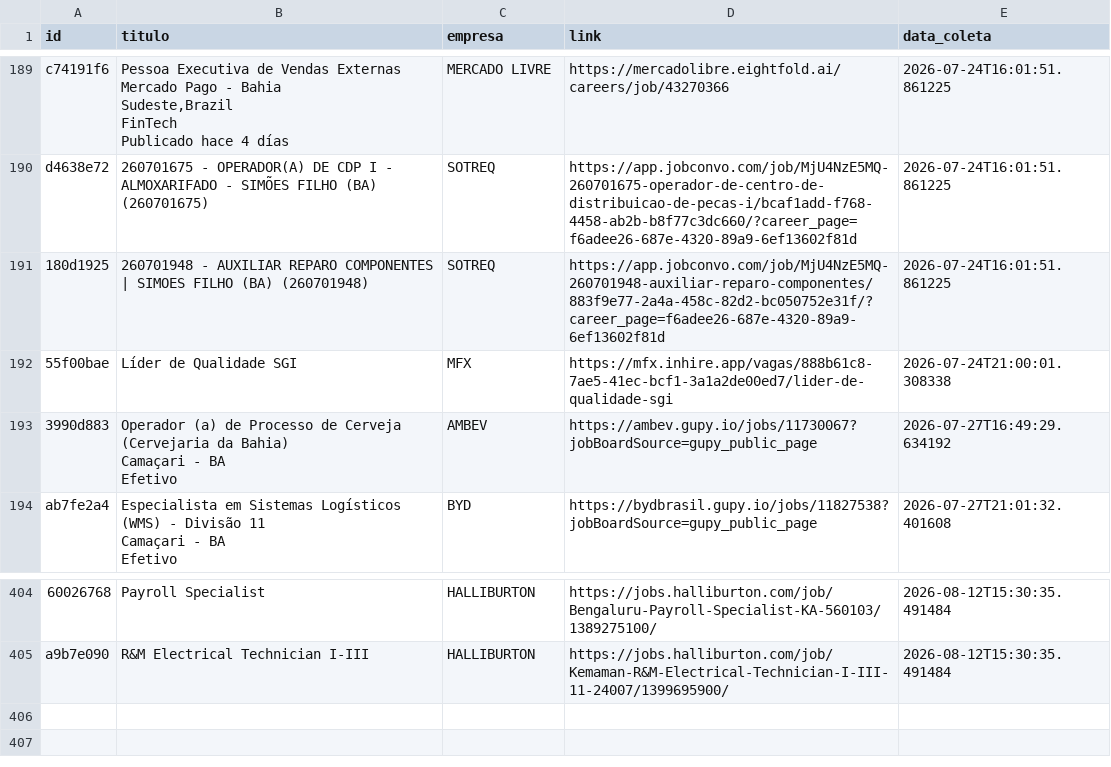
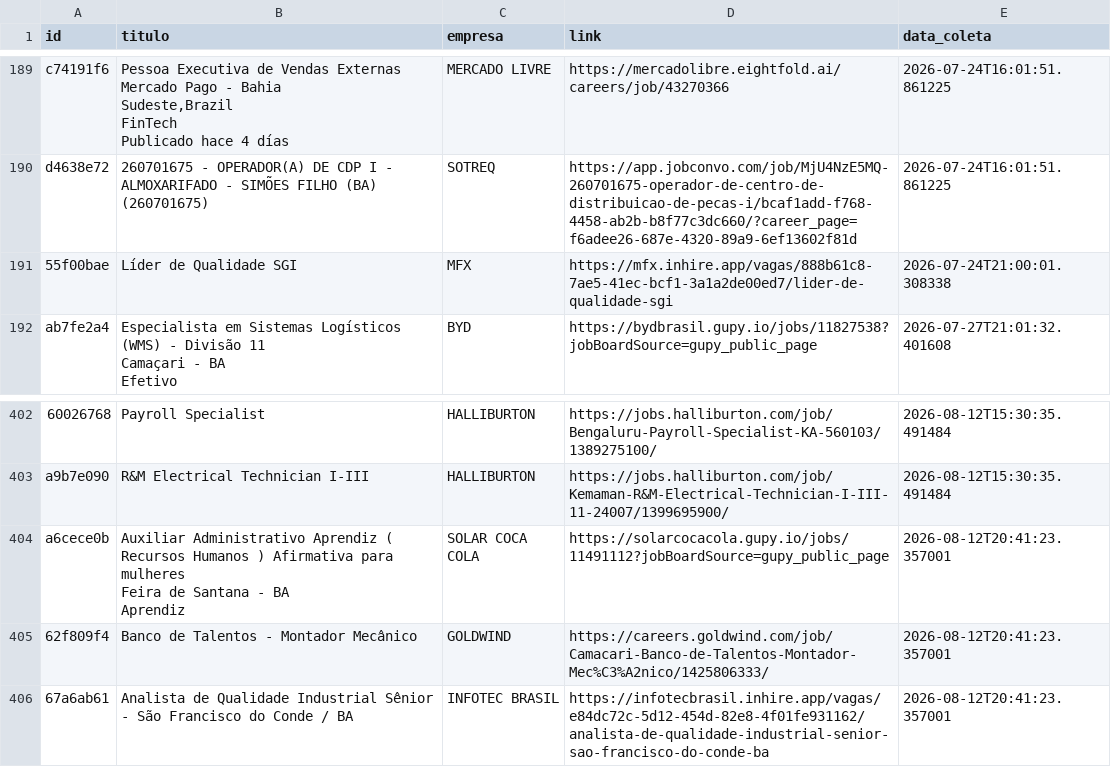
Before and after one commit to AndreyCarlos07/central-vagas, a CSV file: vagas_backup.csv, drawn as a sheet; only a part is shown, gaps mark what is left out; removed rows and columns are numbered as before the commit, all else as after; ↵ is a line break in a cell; the diff names each change by its address in the sheet, - before the commit and + after, or states it on an @@ line.

Commit message:
Backup automático vagas.csv

```diff
--- a/vagas_backup.csv
+++ b/vagas_backup.csv
-row 191: 180d1925 | 260701948 - AUXILIAR REPARO COMPONENTES | SIMOES FILHO (BA) (260701948) | SOTREQ | https://app.jobconvo.com/job/MjU4NzE5MQ-260701948-auxiliar-reparo-componentes/883f9e77-2a4a-458c-82d2-bc050752e31f/?career_page=f6adee26-687e-4320-89a9-6ef13602f81d | 2026-07-24T16:01:51.861225
-row 193: 3990d883 | Operador (a) de Processo de Cerveja (Cervejaria da Bahia) ↵ Camaçari - BA ↵ Efetivo | AMBEV | https://ambev.gupy.io/jobs/11730067?jobBoardSource=gupy_public_page | 2026-07-27T16:49:29.634192
+row 404: a6cece0b | Auxiliar Administrativo Aprendiz ( Recursos Humanos ) Afirmativa para mulheres ↵ Feira de Santana - BA ↵ Aprendiz | SOLAR COCA COLA | https://solarcocacola.gupy.io/jobs/11491112?jobBoardSource=gupy_public_page | 2026-08-12T20:41:23.357001
+row 405: 62f809f4 | Banco de Talentos - Montador Mecânico | GOLDWIND | https://careers.goldwind.com/job/Camacari-Banco-de-Talentos-Montador-Mec%C3%A2nico/1425806333/ | 2026-08-12T20:41:23.357001
+row 406: 67a6ab61 | Analista de Qualidade Industrial Sênior - São Francisco do Conde / BA | INFOTEC BRASIL | https://infotecbrasil.inhire.app/vagas/e84dc72c-5d12-454d-82e8-4f01fe931162/analista-de-qualidade-industrial-senior-sao-francisco-do-conde-ba | 2026-08-12T20:41:23.357001
```
